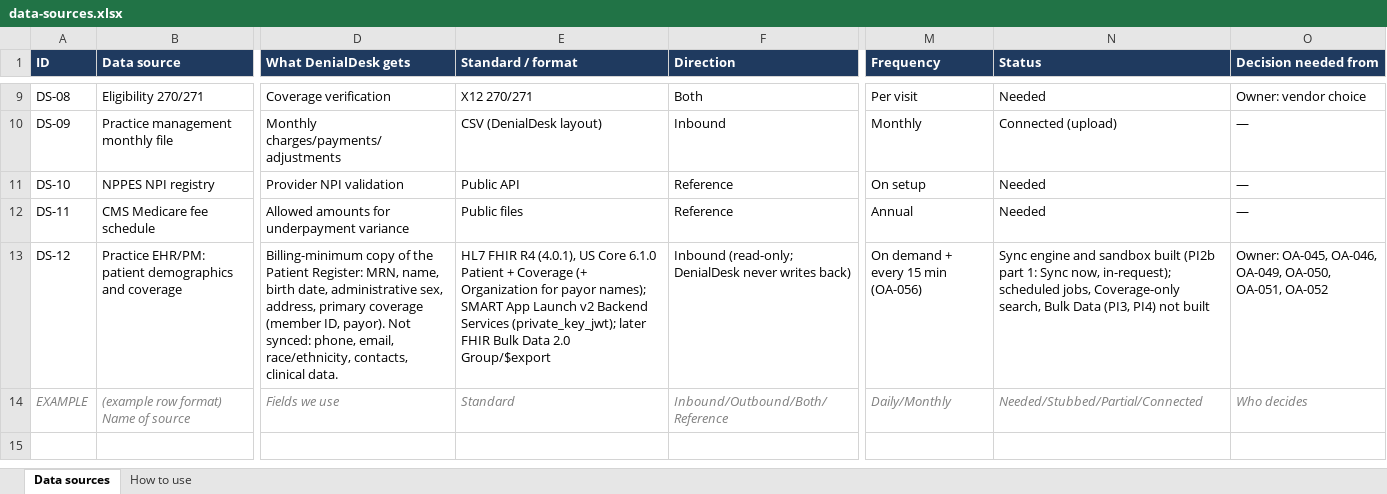
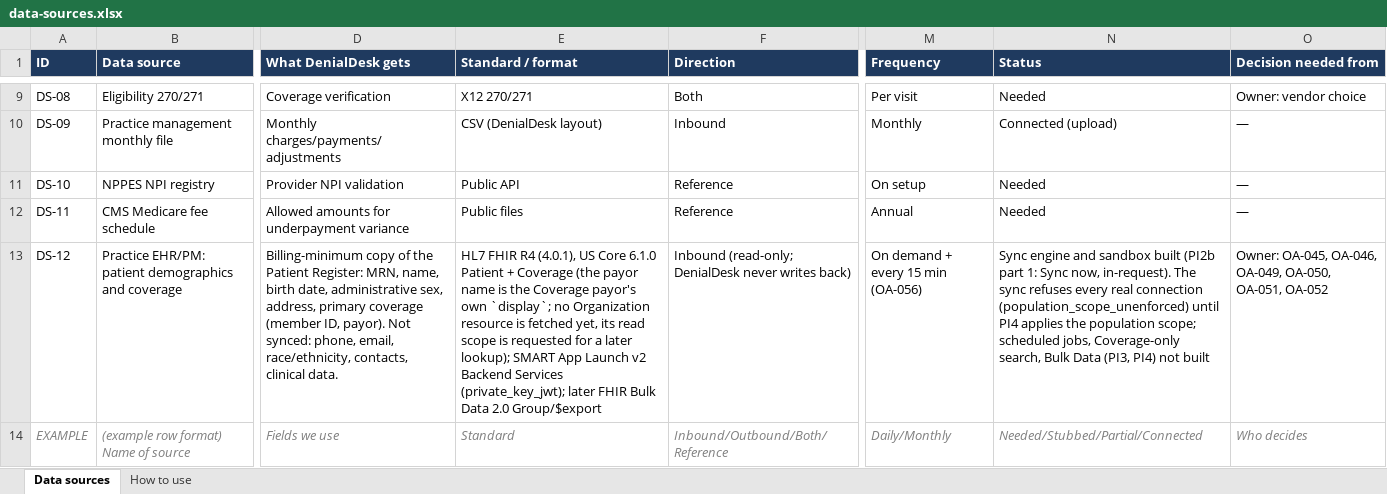
Before and after one commit to jselvalugo/DenialDesk, an Excel workbook: docs/data-sources.xlsx, sheet Data sources, drawn as a sheet; only a part is shown, gaps mark what is left out; values as stored, in another font and other column widths than the file's, no borders; the diff names each change by its address in the sheet, - before the commit and + after, or states it on an @@ line.

```diff
--- a/docs/data-sources.xlsx (sheet Data sources)
+++ b/docs/data-sources.xlsx (sheet Data sources)
-E13 (Standard / format): …+ Coverage (+ Organization for payor names); SMART App…
+E13 (Standard / format): …+ Coverage (the payor name is the Coverage payor's own `display`; no Organization resource is fetched yet, its read scope is requested for a later lookup); SMART App…
-N13 (Status): …Sync now, in-request); scheduled jobs,…
+N13 (Status): …Sync now, in-request). The sync refuses every real connection (population_scope_unenforced) until PI4 applies the population scope; scheduled jobs,…
```
Also changed, not shown: docs/owner/OWNER_ACTION_ITEMS.xlsx, 36 other files.
